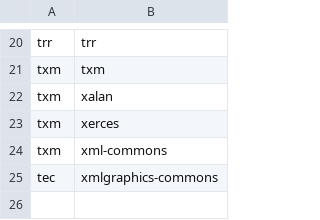
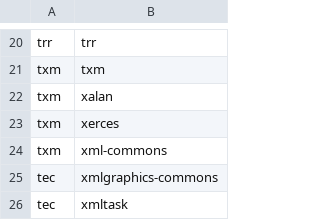
Before and after one commit to Shoobx/JaWE, a CSV file: twe/components/ComponentIncludes.csv, drawn as a sheet; only a part is shown, gaps mark what is left out; the diff names each change by its address in the sheet, - before the commit and + after, or states it on an @@ line.

Commit message:
# Docbook documentation split into several chapters which are included into main document using docbook's xinclude.   During the build time, the build procedure merges all the documentation parts together and builds the HTML/PDF documentation # xmltask component added to the project
git-svn-id: svn://svn.code.sf.net/p/jawe/code/trunk@898 4bd7e58f-8986-49bf-85ab-427c71a3f9e1

```diff
--- a/twe/components/ComponentIncludes.csv
+++ b/twe/components/ComponentIncludes.csv
+row 26: tec | xmltask
```
Also changed, not shown: 20 other files.
